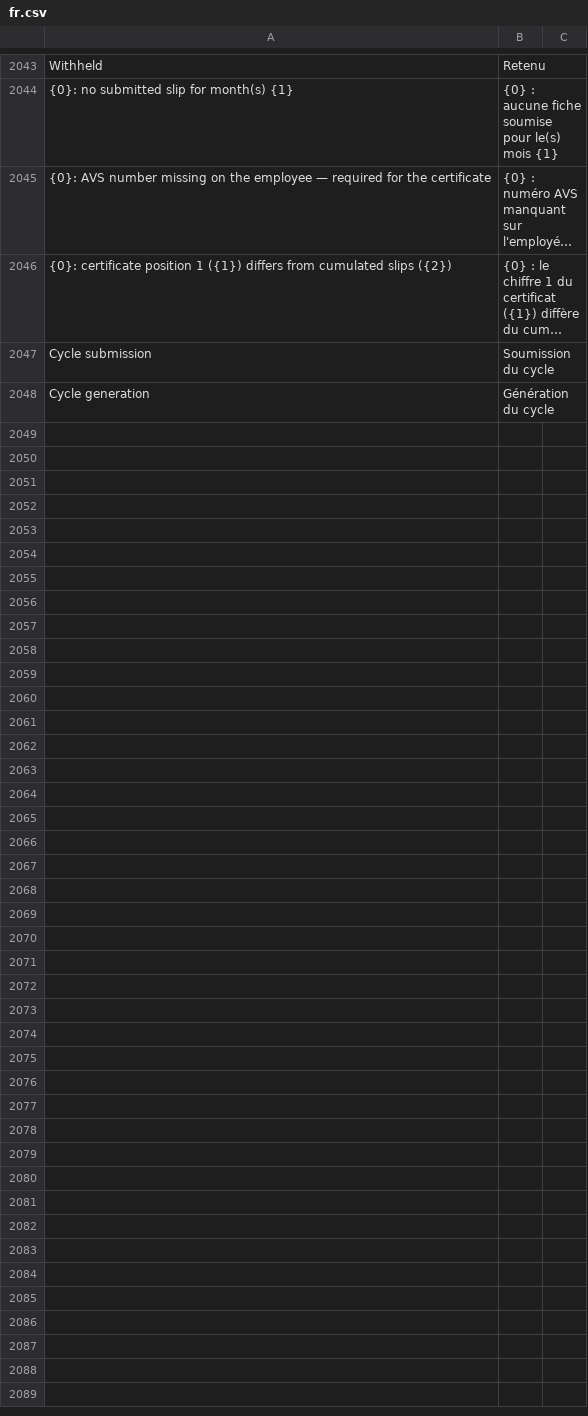
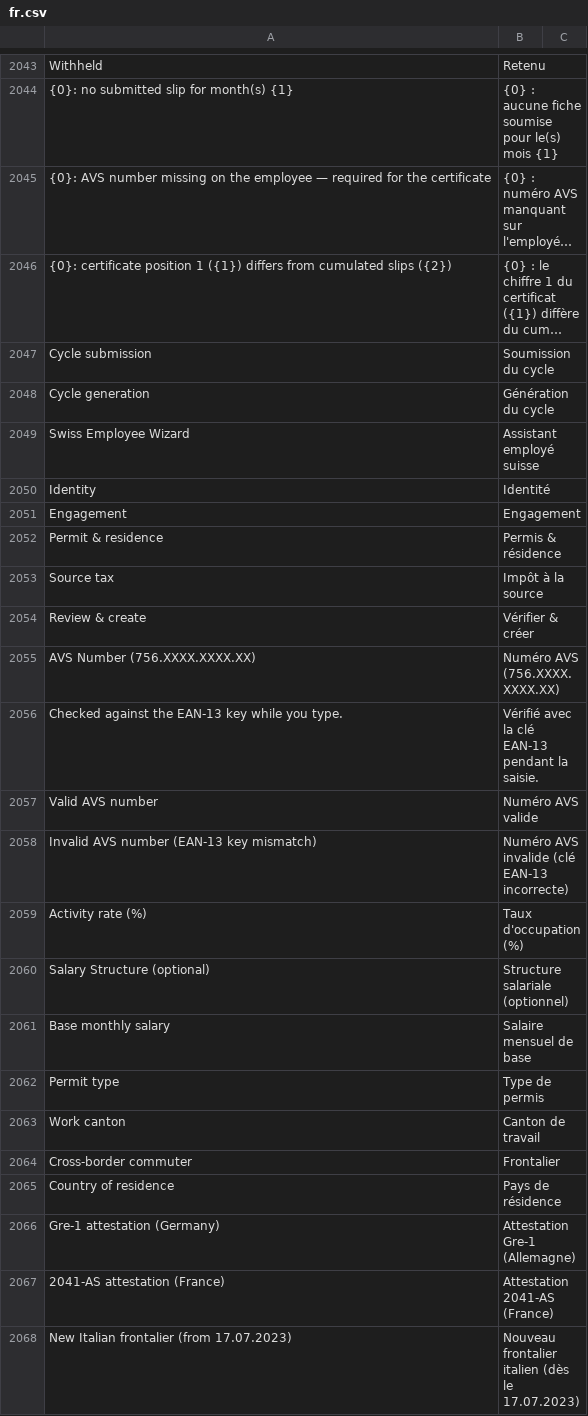
Before and after one commit to bvisible/hrms, a CSV file: hrms/translations/fr.csv, drawn as a sheet; only a part is shown, gaps mark what is left out; long unchanged cells end in …; the diff covers the shown part only; the diff names each change by its address in the sheet, - before the commit and + after, or states it on an @@ line.

Commit message:
feat(regional): Swiss employee creation wizard (desk page + API)
Five-step guided employee creation at /app/swiss-employee-wizard
(identity, engagement, permit & residence, source tax, review):

- AVS number validated live against the EAN-13 check digit (typed
  7562222333340 -> auto-formatted 756.2222.3333.40 + green feedback);
  create_employee refuses an invalid number. 6 unit tests.
- Source-tax subjection derived from the permit (art. 83 LIFD: B/G/L
  subject, Swiss citizens and C permit exempt), cross-border treatment
  and tariff-letter suggestion reuse cross_border.suggest_tariff_letter
  (DE+Gre-1 -> L), tariff-data availability checked for the resulting
  code before creation.
- Review step shows the built tariff code and canton model (e.g.
  'H1N (annual model)' for GE) plus the legal notes, then creates the
  Employee and optionally submits the Salary Structure Assignment.
- 41 French translations.

Verified end-to-end: backend on osiris (Rosa Bianchi, new Italian
frontalier TI with tariff R, structure assigned) and the full stepper
clicked in Chrome (Lea Rochat, permit B, GE H1N annual model,
HR-EMP-00020 + HR-SSA-26-08-00006). Also fixed the five test AVS
numbers set yesterday: four had wrong EAN-13 keys.

```diff
--- a/hrms/translations/fr.csv
+++ b/hrms/translations/fr.csv
+row 2049: Swiss Employee Wizard | Assistant employé suisse
+row 2050: Identity | Identité
+row 2051: Engagement | Engagement
+row 2052: Permit & residence | Permis & résidence
+row 2053: Source tax | Impôt à la source
+row 2054: Review & create | Vérifier & créer
+row 2055: AVS Number (756.XXXX.XXXX.XX) | Numéro AVS (756.XXXX.XXXX.XX)
+row 2056: Checked against the EAN-13 key while you type. | Vérifié avec la clé EAN-13 pendant la saisie.
+row 2057: Valid AVS number | Numéro AVS valide
+row 2058: Invalid AVS number (EAN-13 key mismatch) | Numéro AVS invalide (clé EAN-13 incorrecte)
+row 2059: Activity rate (%) | Taux d'occupation (%)
+row 2060: Salary Structure (optional) | Structure salariale (optionnel)
+row 2061: Base monthly salary | Salaire mensuel de base
+row 2062: Permit type | Type de permis
+row 2063: Work canton | Canton de travail
+row 2064: Cross-border commuter | Frontalier
+row 2065: Country of residence | Pays de résidence
+row 2066: Gre-1 attestation (Germany) | Attestation Gre-1 (Allemagne)
+row 2067: 2041-AS attestation (France) | Attestation 2041-AS (France)
+row 2068: New Italian frontalier (from 17.07.2023) | Nouveau frontalier italien (dès le 17.07.2023)
```
Also changed, not shown: 21 added rows elsewhere in this file, 5 other files.
